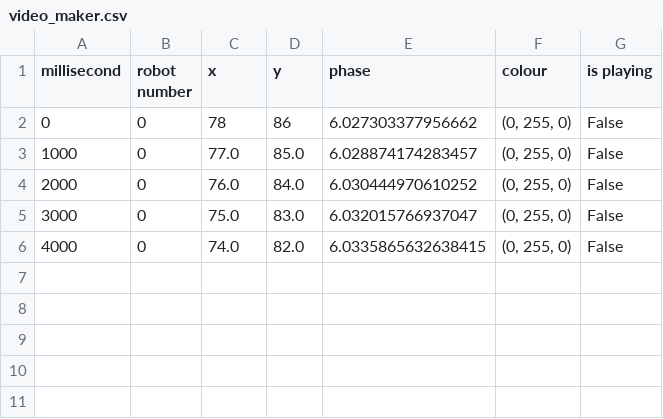
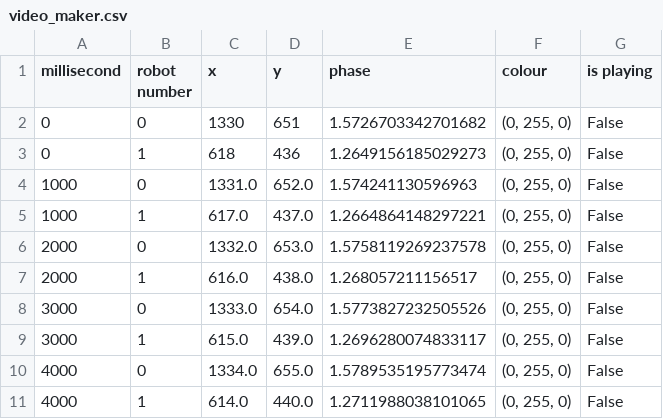
Before and after one commit to PierluT/Swarm-Robotic-Orchestra, a CSV file: video_maker.csv, drawn as a sheet.

Commit message:
Metodo Arena per raggruppare robot nella lista di arena in base all' id del robot

```diff
--- a/video_maker.csv
+++ b/video_maker.csv
@@ -1,6 +1,11 @@
 millisecond;robot number;x;y;phase;colour;is playing
-0;0;78;86;6.027303377956662;(0, 255, 0);False
-1000;0;77.0;85.0;6.028874174283457;(0, 255, 0);False
-2000;0;76.0;84.0;6.030444970610252;(0, 255, 0);False
-3000;0;75.0;83.0;6.032015766937047;(0, 255, 0);False
-4000;0;74.0;82.0;6.0335865632638415;(0, 255, 0);False
+0;0;1330;651;1.5726703342701682;(0, 255, 0);False
+0;1;618;436;1.2649156185029273;(0, 255, 0);False
+1000;0;1331.0;652.0;1.574241130596963;(0, 255, 0);False
+1000;1;617.0;437.0;1.2664864148297221;(0, 255, 0);False
+2000;0;1332.0;653.0;1.5758119269237578;(0, 255, 0);False
+2000;1;616.0;438.0;1.268057211156517;(0, 255, 0);False
+3000;0;1333.0;654.0;1.5773827232505526;(0, 255, 0);False
+3000;1;615.0;439.0;1.2696280074833117;(0, 255, 0);False
+4000;0;1334.0;655.0;1.5789535195773474;(0, 255, 0);False
+4000;1;614.0;440.0;1.2711988038101065;(0, 255, 0);False
```
Also changed, not shown: 3 other files.
